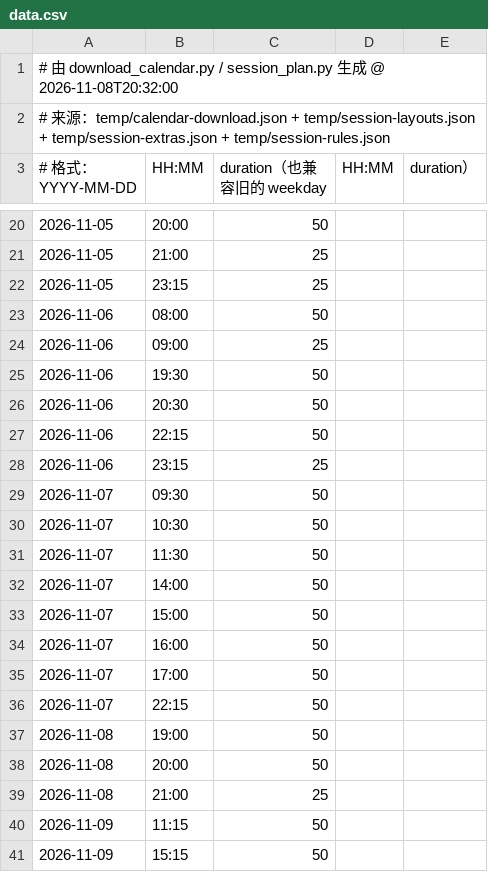
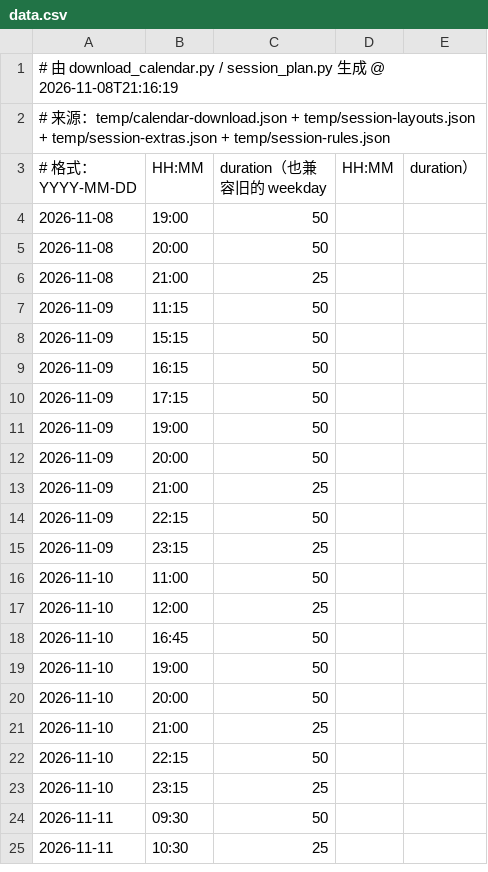
Before and after one commit to 67-68/Time-Integretor-Extend, a CSV file: data.csv, drawn as a sheet; only a part is shown, gaps mark what is left out; the shorter side is filled out with more unchanged rows; the diff covers the shown part only.

```diff
--- a/data.csv
+++ b/data.csv
@@ -1,2 +1,2 @@
-# 由 download_calendar.py / session_plan.py 生成 @ 2026-11-08T20:32:00
+# 由 download_calendar.py / session_plan.py 生成 @ 2026-11-08T21:16:19
 # 来源：temp/calendar-download.json + temp/session-layouts.json + temp/session-extras.json + temp/session-rules.json
@@ -20,18 +4 @@
-2026-11-05,20:00,50
-2026-11-05,21:00,25
-2026-11-05,23:15,25
-2026-11-06,08:00,50
-2026-11-06,09:00,25
-2026-11-06,19:30,50
-2026-11-06,20:30,50
-2026-11-06,22:15,50
-2026-11-06,23:15,25
-2026-11-07,09:30,50
-2026-11-07,10:30,50
-2026-11-07,11:30,50
-2026-11-07,14:00,50
-2026-11-07,15:00,50
-2026-11-07,16:00,50
-2026-11-07,17:00,50
-2026-11-07,22:15,50
 2026-11-08,19:00,50
```
Also changed, not shown: 29 added rows and 16 removed rows elsewhere in this file, 6 other files.
